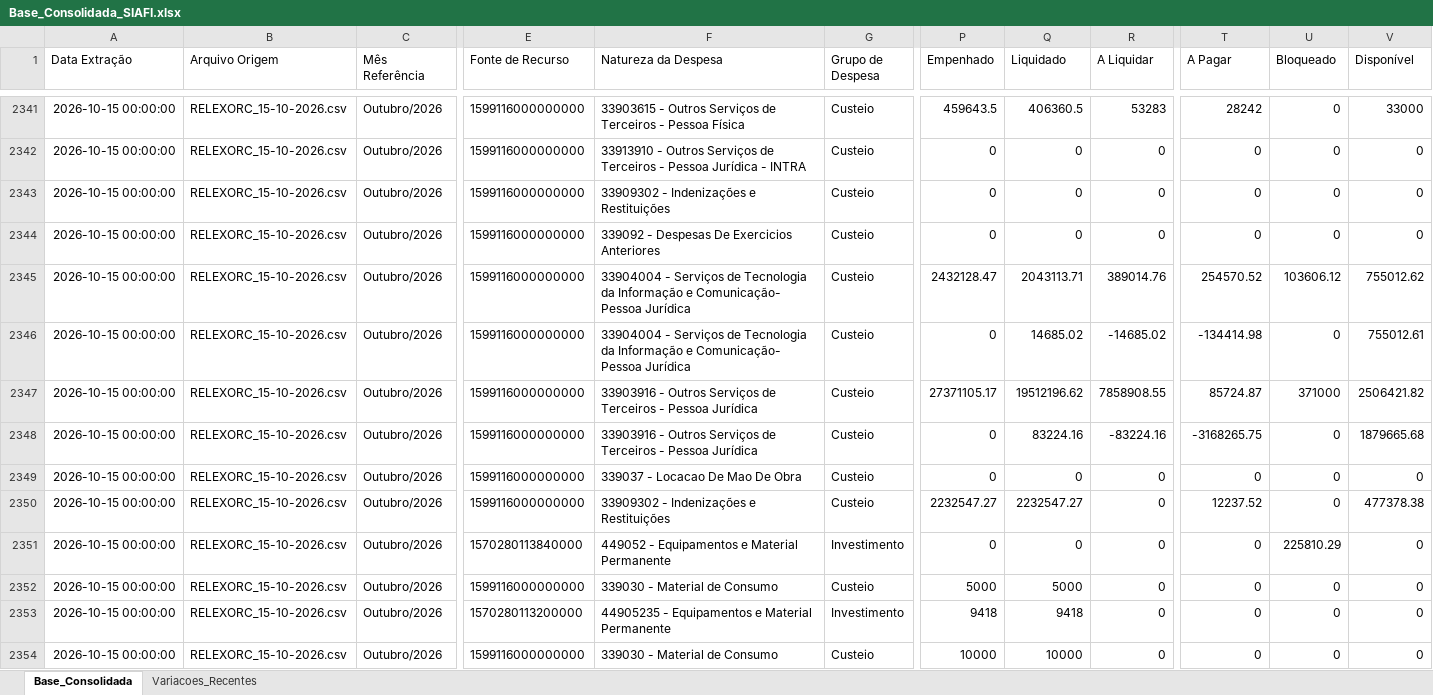
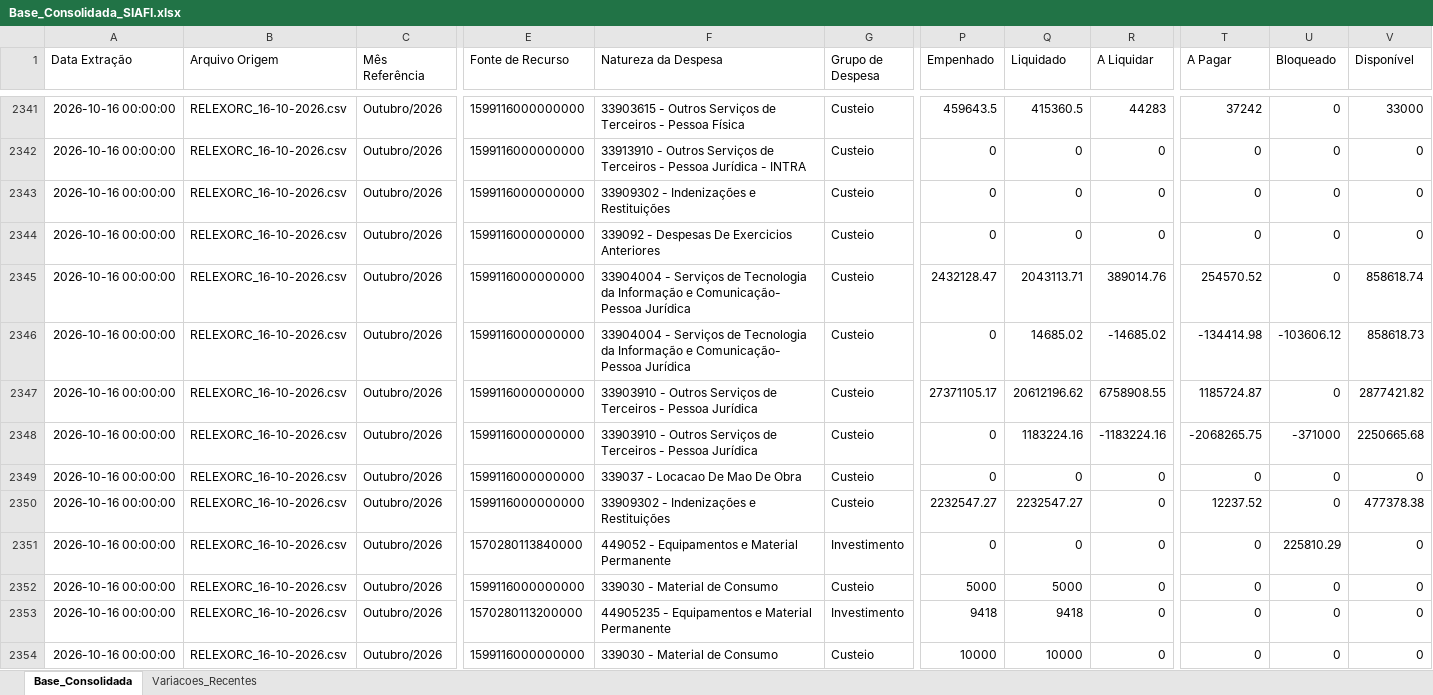
Before and after one commit to leuler-web/painel-execucao-uea, an Excel workbook: Base_Consolidada_SIAFI.xlsx, sheet Base_Consolidada, drawn as a sheet; only a part is shown, gaps mark what is left out; values as stored, in another font and other column widths than the file's, no borders; the diff covers the shown part only; the diff names each change by its address in the sheet, - before the commit and + after, or states it on an @@ line.

Commit message:
Atualização automática - Base Consolidada

```diff
--- a/Base_Consolidada_SIAFI.xlsx (sheet Base_Consolidada)
+++ b/Base_Consolidada_SIAFI.xlsx (sheet Base_Consolidada)
-A2341:A2354 (Data Extração): 2026-10-15 00:00:00
+A2341:A2354 (Data Extração): 2026-10-16 00:00:00
-B2341:B2354 (Arquivo Origem): RELEXORC_15-10-2026.csv
+B2341:B2354 (Arquivo Origem): RELEXORC_16-10-2026.csv
-Q2341 (Liquidado): 406360.5
+Q2341 (Liquidado): 415360.5
-R2341 (A Liquidar): 53283
+R2341 (A Liquidar): 44283
-T2341 (A Pagar): 28242
+T2341 (A Pagar): 37242
-U2345 (Bloqueado): 103606.12
+U2345 (Bloqueado): 0
-V2345 (Disponível): 755012.62
+V2345 (Disponível): 858618.74
-U2346 (Bloqueado): 0
+U2346 (Bloqueado): -103606.12
-V2346 (Disponível): 755012.61
+V2346 (Disponível): 858618.73
-F2347:F2348 (Natureza da Despesa): 33903916 - Outros…
+F2347:F2348 (Natureza da Despesa): 33903910 - Outros…
-Q2347 (Liquidado): 19512196.62
+Q2347 (Liquidado): 20612196.62
-R2347 (A Liquidar): 7858908.55
+R2347 (A Liquidar): 6758908.55
-T2347 (A Pagar): 85724.87
+T2347 (A Pagar): 1185724.87
-U2347 (Bloqueado): 371000
+U2347 (Bloqueado): 0
-V2347 (Disponível): 2506421.82
+V2347 (Disponível): 2877421.82
-Q2348 (Liquidado): 83224.16
+Q2348 (Liquidado): 1183224.16
-R2348 (A Liquidar): -83224.16
+R2348 (A Liquidar): -1183224.16
-T2348 (A Pagar): -3168265.75
+T2348 (A Pagar): -2068265.75
-U2348 (Bloqueado): 0
+U2348 (Bloqueado): -371000
-V2348 (Disponível): 1879665.68
+V2348 (Disponível): 2250665.68
```
Also changed, not shown: 733 edited cells elsewhere in this sheet, sheet Variacoes_Recentes.
